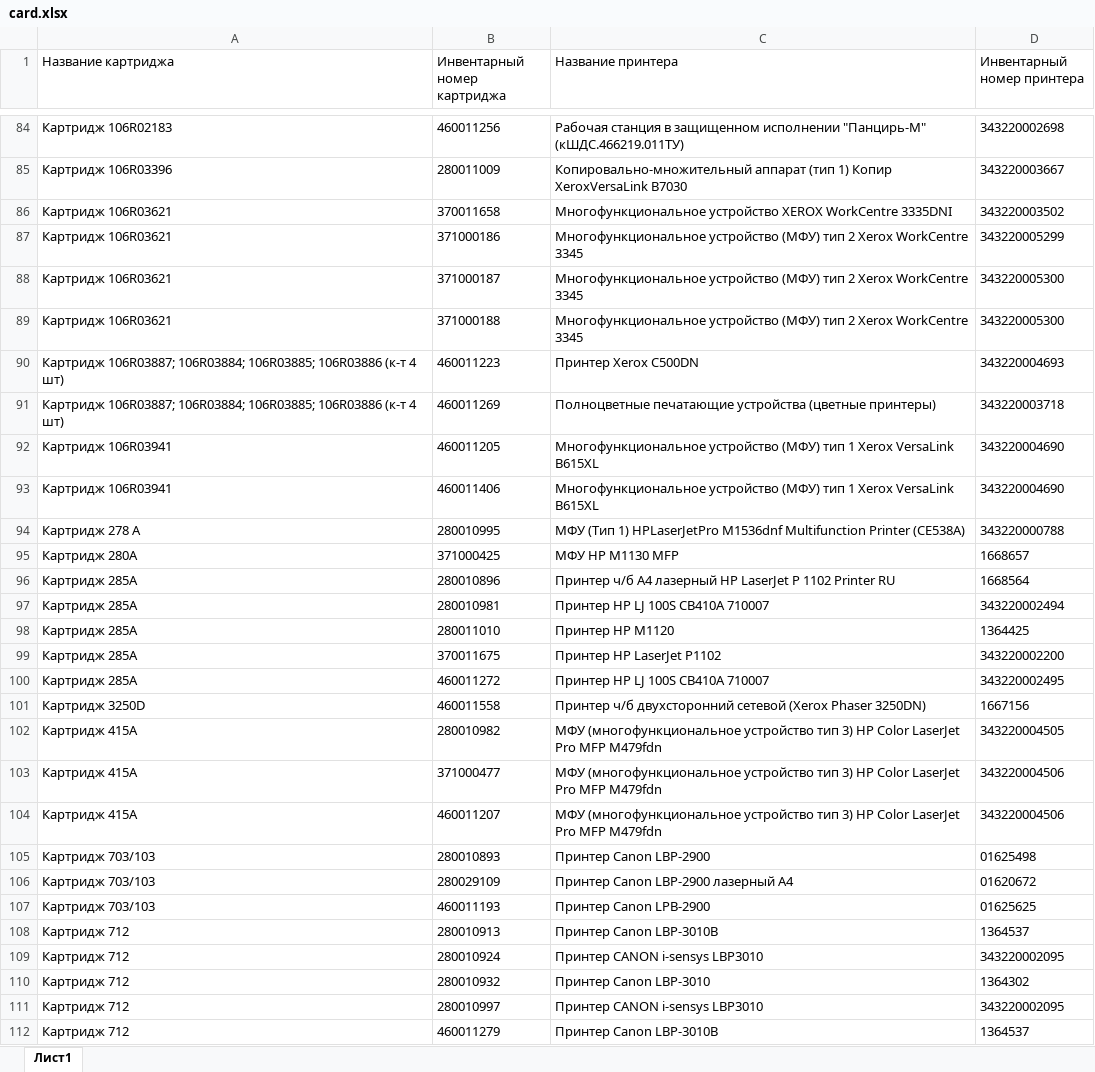
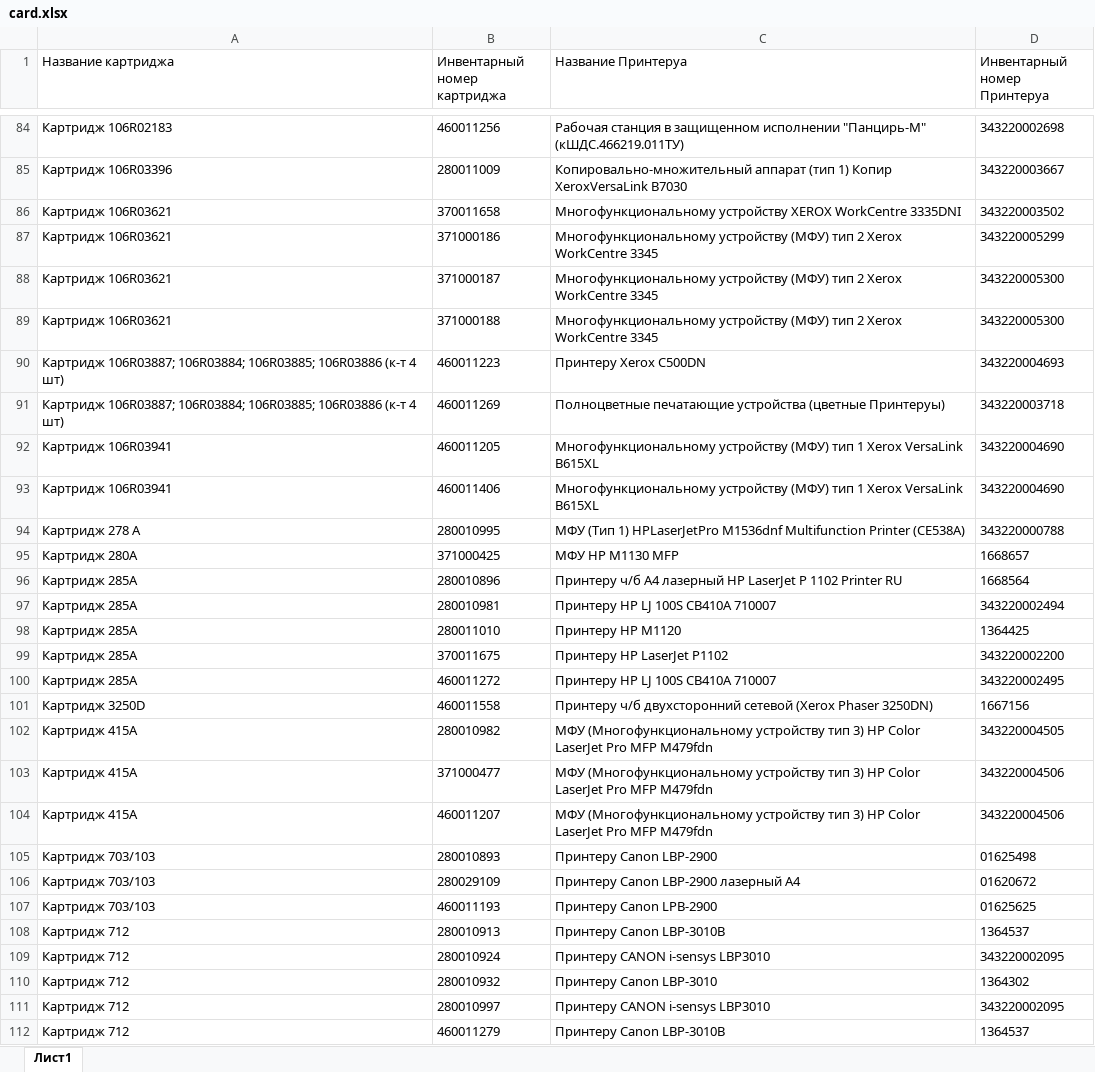
Before and after one commit to arankol/cartridge, an Excel workbook: card.xlsx, sheet Лист1, drawn as a sheet; only a part is shown, gaps mark what is left out; values as stored, in another font and other column widths than the file's, no borders; the diff covers the shown part only; the diff names each change by its address in the sheet, - before the commit and + after, or states it on an @@ line.

```diff
--- a/card.xlsx (sheet Лист1)
+++ b/card.xlsx (sheet Лист1)
-C1: Название принтера
+C1: Название Принтеруа
-D1: Инвентарный номер принтера
+D1: Инвентарный номер Принтеруа
-C86 (Название Принтеруа): Многофункциональное устройство XEROX WorkCentre…
+C86 (Название Принтеруа): Многофункциональному устройству XEROX WorkCentre…
-C87:C89 (Название Принтеруа): Многофункциональное устройство (МФУ) тип…
+C87:C89 (Название Принтеруа): Многофункциональному устройству (МФУ) тип…
-C90 (Название Принтеруа): Принтер Xerox C500DN
+C90 (Название Принтеруа): Принтеру Xerox C500DN
-C91 (Название Принтеруа): …устройства (цветные принтеры)
+C91 (Название Принтеруа): …устройства (цветные Принтеруы)
-C92:C93 (Название Принтеруа): Многофункциональное устройство (МФУ) тип…
+C92:C93 (Название Принтеруа): Многофункциональному устройству (МФУ) тип…
-C96 (Название Принтеруа): Принтер ч/б А4…
+C96 (Название Принтеруа): Принтеру ч/б А4…
-C97 (Название Принтеруа): Принтер HP LJ 100S CB410A 710007
+C97 (Название Принтеруа): Принтеру HP LJ 100S CB410A 710007
-C98 (Название Принтеруа): Принтер HP M1120
+C98 (Название Принтеруа): Принтеру HP M1120
-C99 (Название Принтеруа): Принтер HP LaserJet P1102
+C99 (Название Принтеруа): Принтеру HP LaserJet P1102
-C100 (Название Принтеруа): Принтер HP LJ 100S CB410A 710007
+C100 (Название Принтеруа): Принтеру HP LJ 100S CB410A 710007
-C101 (Название Принтеруа): Принтер ч/б двухсторонний…
+C101 (Название Принтеруа): Принтеру ч/б двухсторонний…
-C102:C104 (Название Принтеруа): МФУ (многофункциональное устройство тип 3)…
+C102:C104 (Название Принтеруа): МФУ (Многофункциональному устройству тип 3)…
-C105 (Название Принтеруа): Принтер Canon LBP-2900
+C105 (Название Принтеруа): Принтеру Canon LBP-2900
-C106 (Название Принтеруа): Принтер Canon LBP-2900 лазерный А4
+C106 (Название Принтеруа): Принтеру Canon LBP-2900 лазерный А4
-C107 (Название Принтеруа): Принтер Canon LPB-2900
+C107 (Название Принтеруа): Принтеру Canon LPB-2900
-C108 (Название Принтеруа): Принтер Canon LBP-3010B
+C108 (Название Принтеруа): Принтеру Canon LBP-3010B
-C109 (Название Принтеруа): Принтер CANON i-sensys LBP3010
+C109 (Название Принтеруа): Принтеру CANON i-sensys LBP3010
-C110 (Название Принтеруа): Принтер Canon LBP-3010
+C110 (Название Принтеруа): Принтеру Canon LBP-3010
-C111 (Название Принтеруа): Принтер CANON i-sensys LBP3010
+C111 (Название Принтеруа): Принтеру CANON i-sensys LBP3010
-C112 (Название Принтеруа): Принтер Canon LBP-3010B
+C112 (Название Принтеруа): Принтеру Canon LBP-3010B
```
Also changed, not shown: 413 edited cells elsewhere in this sheet.
